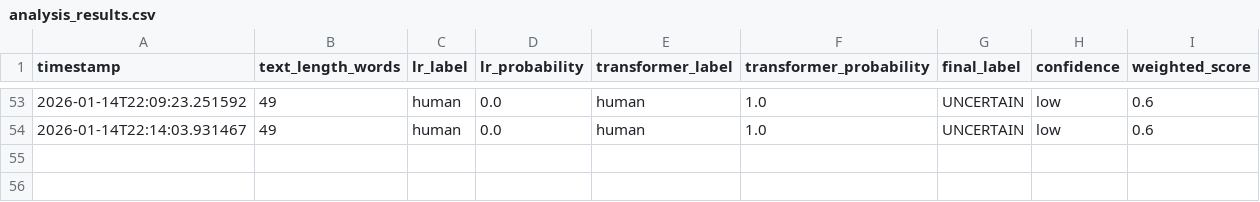
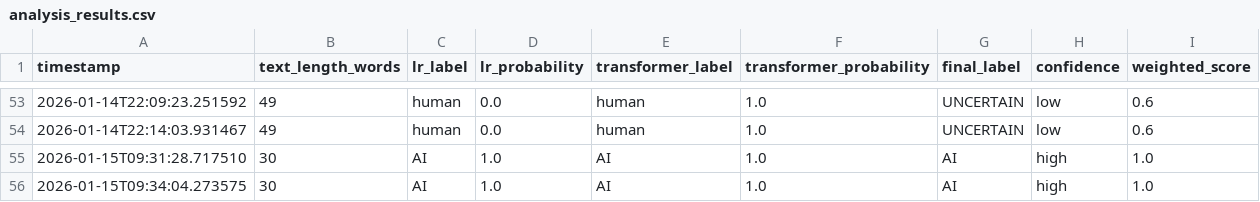
Before and after one commit to Dancio312/ai_text_detector, a CSV file: data/analysis_results.csv, drawn as a sheet; only a part is shown, gaps mark what is left out; the diff names each change by its address in the sheet, - before the commit and + after, or states it on an @@ line.

```diff
--- a/data/analysis_results.csv
+++ b/data/analysis_results.csv
+row 55: 2026-01-15T09:31:28.717510 | 30 | AI | 1.0 | AI | 1.0 | AI | high | 1.0
+row 56: 2026-01-15T09:34:04.273575 | 30 | AI | 1.0 | AI | 1.0 | AI | high | 1.0
```
Also changed, not shown: 1 other file.
